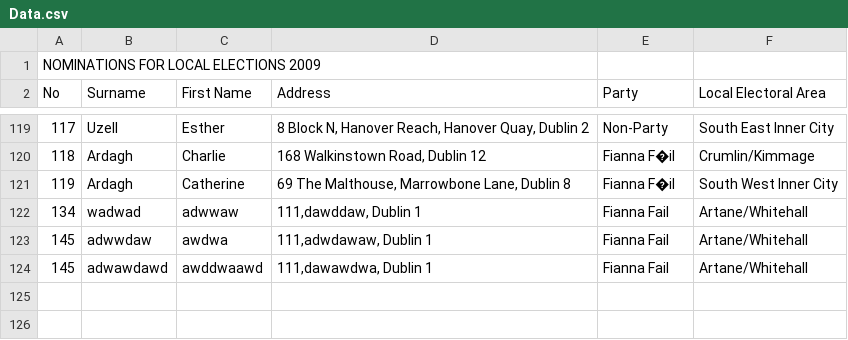
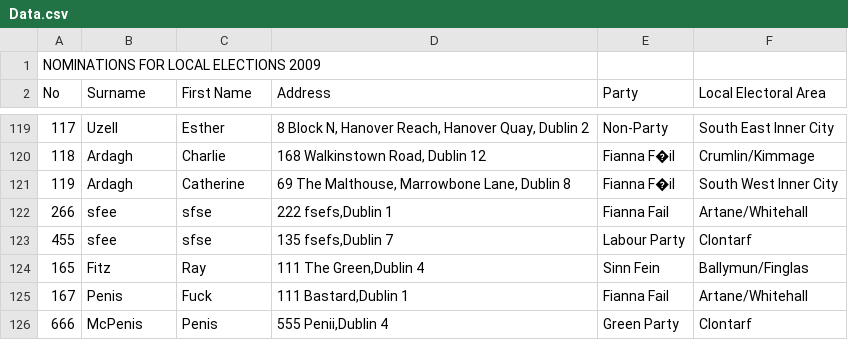
Before and after one commit to Rayfitzpat/Year2FinalAssessment, a CSV file: Data.csv, drawn as a sheet; only a part is shown, gaps mark what is left out; removed rows and columns are numbered as before the commit, all else as after; the diff names each change by its address in the sheet, - before the commit and + after, or states it on an @@ line.

```diff
--- a/Data.csv
+++ b/Data.csv
-row 122: 134 | wadwad | adwwaw | 111,dawddaw, Dublin 1 | Fianna Fail | Artane/Whitehall
-row 123: 145 | adwwdaw | awdwa | 111,adwdawaw, Dublin 1 | Fianna Fail | Artane/Whitehall
-row 124: 145 | adwawdawd | awddwaawd | 111,dawawdwa, Dublin 1 | Fianna Fail | Artane/Whitehall
+row 122: 266 | sfee | sfse | 222 fsefs,Dublin 1 | Fianna Fail | Artane/Whitehall
+row 123: 455 | sfee | sfse | 135 fsefs,Dublin 7 | Labour Party | Clontarf
+row 124: 165 | Fitz | Ray | 111 The Green,Dublin 4 | Sinn Fein | Ballymun/Finglas
+row 125: 167 | Penis | Fuck | 111 Bastard,Dublin 1 | Fianna Fail | Artane/Whitehall
+row 126: 666 | McPenis | Penis | 555 Penii,Dublin 4 | Green Party | Clontarf
```
Also changed, not shown: 1 other file.
